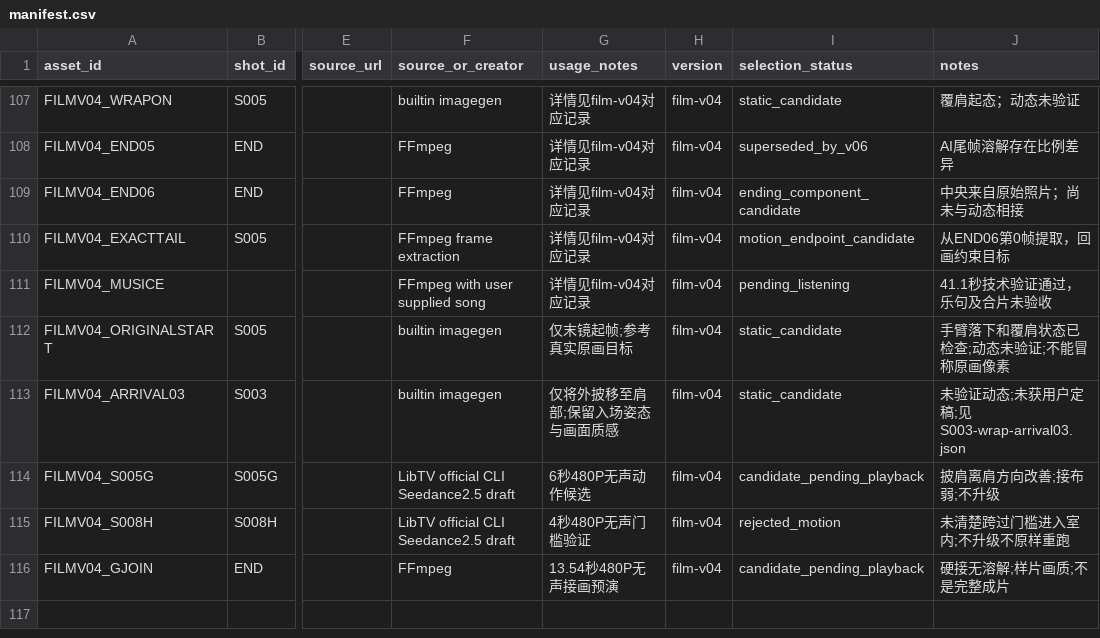
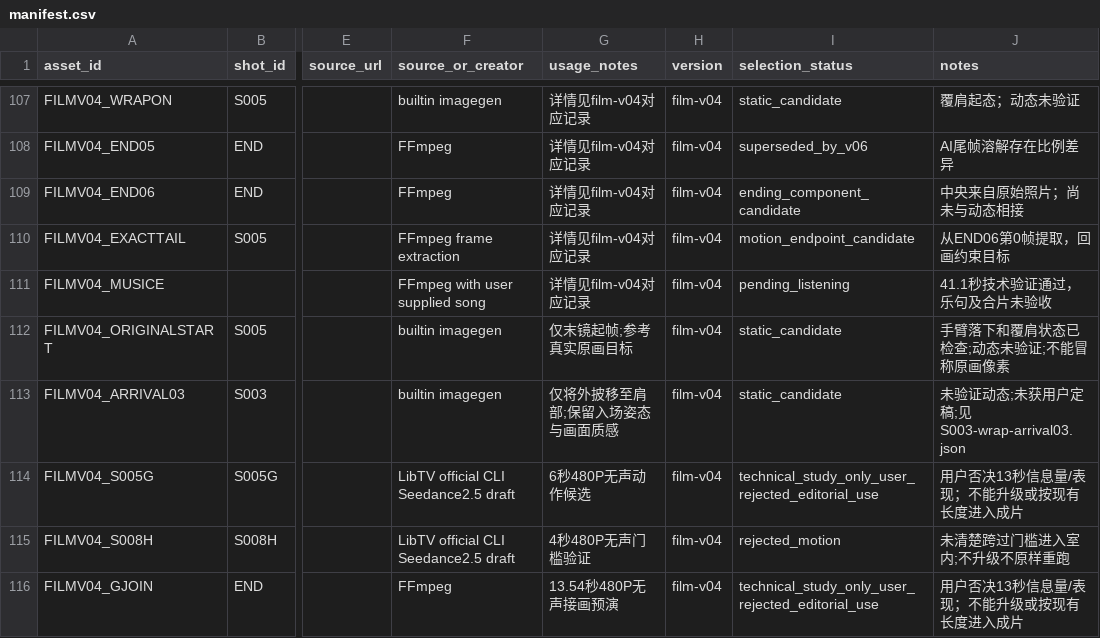
Before and after one commit to lj99boy/last_ai_video, a CSV file: works/0001-in-london/production/manifest.csv, drawn as a sheet; only a part is shown, gaps mark what is left out; the diff names each change by its address in the sheet, - before the commit and + after, or states it on an @@ line.

Commit message:
Reject sparse ending sequence and reset whole-film editorial rhythm

```diff
--- a/works/0001-in-london/production/manifest.csv
+++ b/works/0001-in-london/production/manifest.csv
-I114 (selection_status): candidate_pending_playback
+I114 (selection_status): technical_study_only_user_rejected_editorial_use
-J114 (notes): 披肩离肩方向改善;接布弱;不升级
+J114 (notes): 用户否决13秒信息量/表现；不能升级或按现有长度进入成片
-I116 (selection_status): candidate_pending_playback
+I116 (selection_status): technical_study_only_user_rejected_editorial_use
-J116 (notes): 硬接无溶解;样片画质;不是完整成片
+J116 (notes): 用户否决13秒信息量/表现；不能升级或按现有长度进入成片
```
Also changed, not shown: 7 other files.
